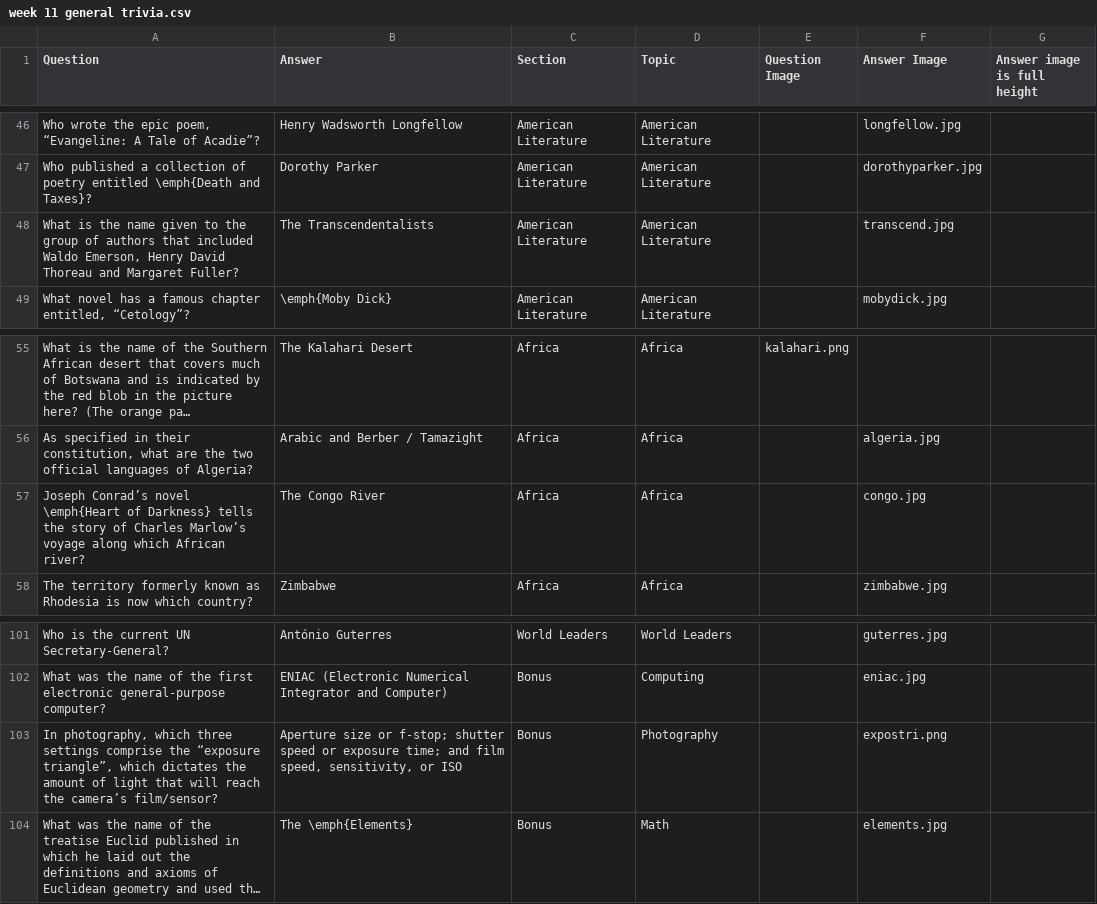
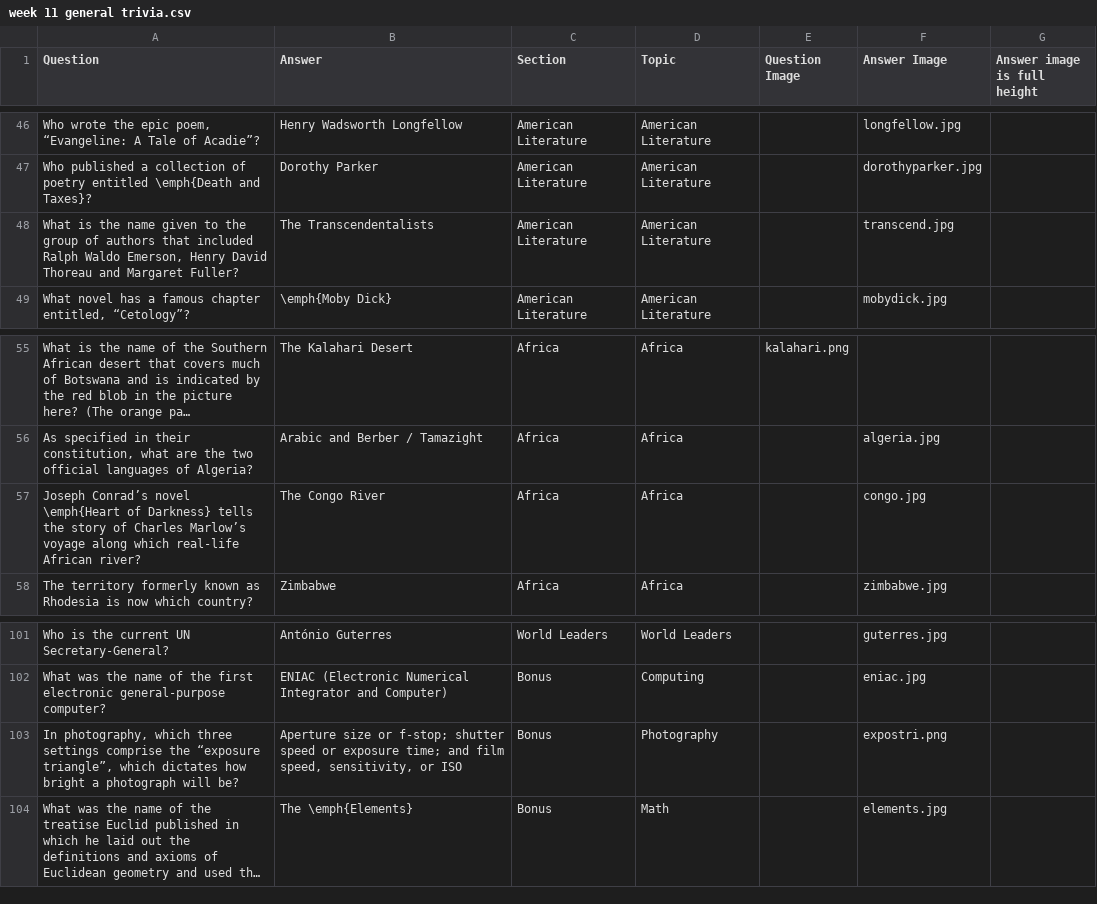
Before and after one commit to rben01/quarantine-trivia, a CSV file: week 11 general trivia.csv, drawn as a sheet; only a part is shown, gaps mark what is left out; long unchanged cells end in …; the diff names each change by its address in the sheet, - before the commit and + after, or states it on an @@ line.

```diff
--- a/week 11 general trivia.csv
+++ b/week 11 general trivia.csv
-A48 (Question): …that included Waldo Emerson,…
+A48 (Question): …that included Ralph Waldo Emerson,…
-A57 (Question): …along which African river?
+A57 (Question): …along which real-life African river?
-A103 (Question): …which dictates the amount of light that will reach the camera’s film/sensor?
+A103 (Question): …which dictates how bright a photograph will be?
```
Also changed, not shown: 4 other files.
